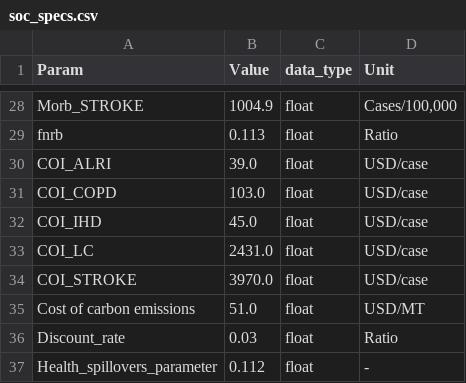
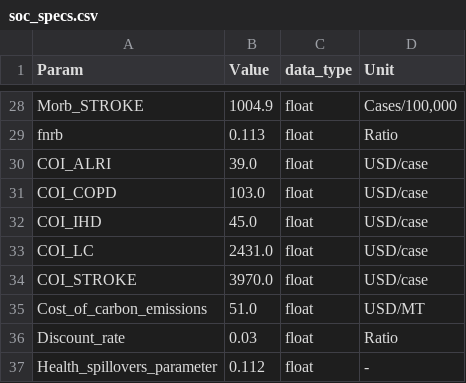
Before and after one commit to Open-Source-Spatial-Clean-Cooking-Tool/OnStove, a CSV file: example/soc_specs.csv, drawn as a sheet; only a part is shown, gaps mark what is left out.

Commit message:
step 3 in notebook
- Remember that the socio-economic file needs a cost_of_carbon_emissions row (currently we have no underscores
- moved get get_value_of_time to before set_base_fuel, as we no longer use it in the notebook
- removed a print statement in maximum_net_benefit

```diff
--- a/example/soc_specs.csv
+++ b/example/soc_specs.csv
@@ -34,3 +34,3 @@ COI_LC,2431.0,float,USD/case
 COI_STROKE,3970.0,float,USD/case
-Cost of carbon emissions,51.0,float,USD/MT
+Cost_of_carbon_emissions,51.0,float,USD/MT
 Discount_rate,0.03,float,Ratio
```
Also changed, not shown: 3 other files.
